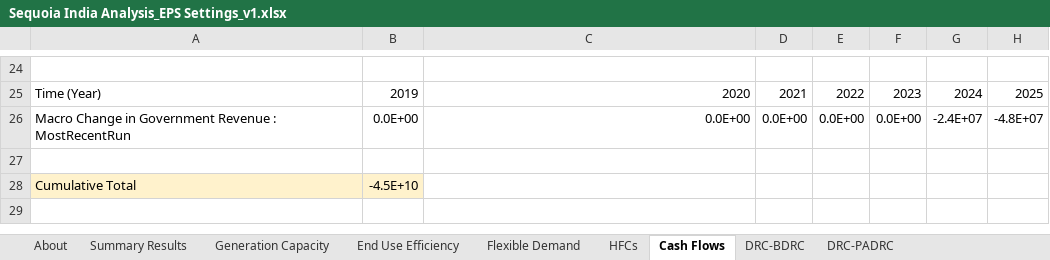
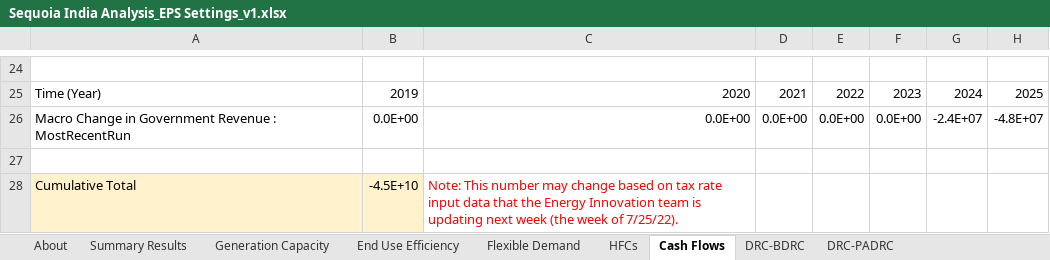
Before and after one commit to EnergyInnovation/eps-india, an Excel workbook: Calculations and Notes/Sequoia India Analysis_EPS Settings_v1.xlsx, sheet Cash Flows, drawn as a sheet; only a part is shown, gaps mark what is left out; values as stored, in another font and other column widths than the file's, no borders; the diff names each change by its address in the sheet, - before the commit and + after, or states it on an @@ line.

```diff
--- a/Calculations and Notes/Sequoia India Analysis_EPS Settings_v1.xlsx (sheet Cash Flows)
+++ b/Calculations and Notes/Sequoia India Analysis_EPS Settings_v1.xlsx (sheet Cash Flows)
-C28: (empty)
+C28: Note: This number may change based on tax rate input data that the Energy Innovation team is updating next week (the week of 7/25/22).
```
Also changed, not shown: 3 other files.
